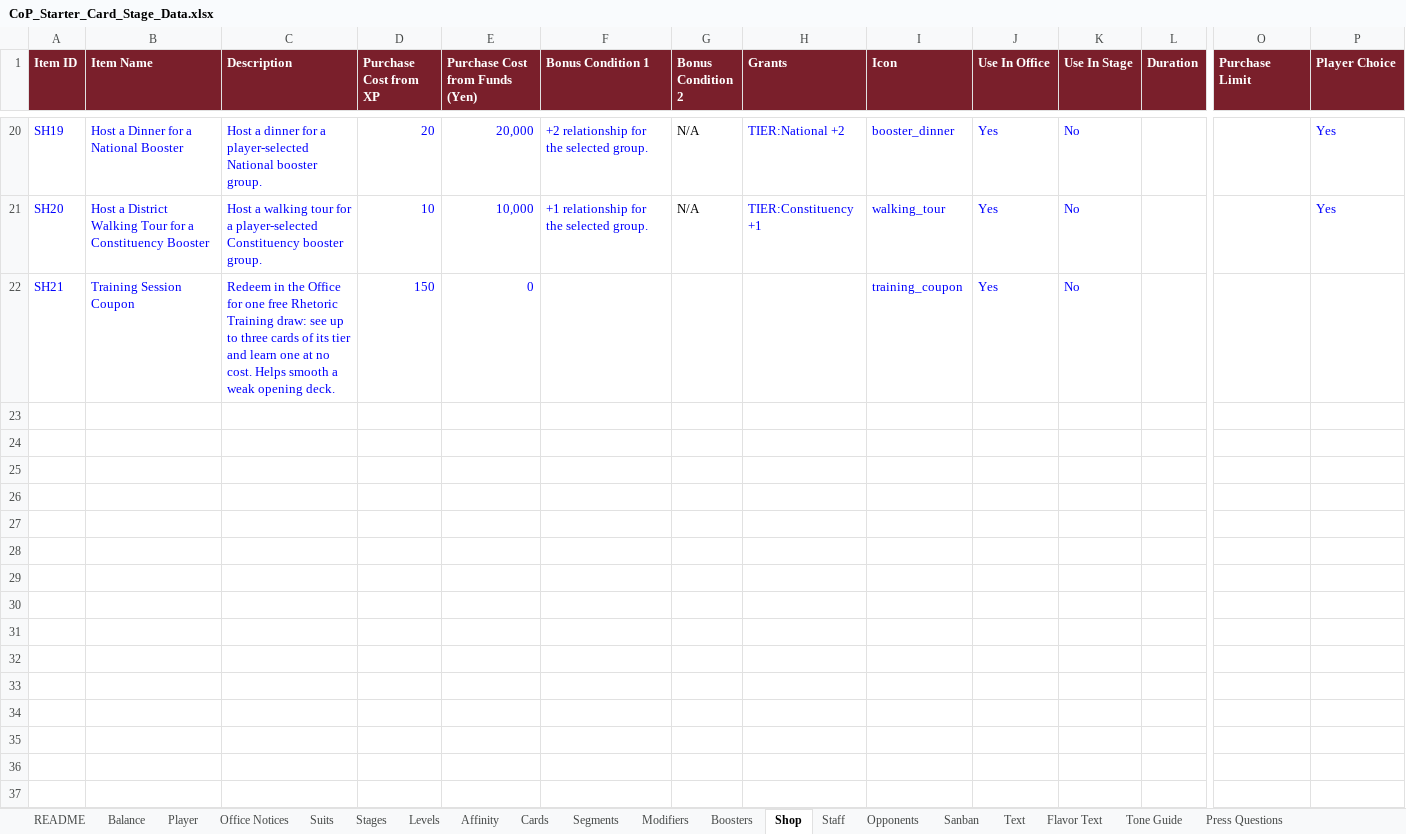
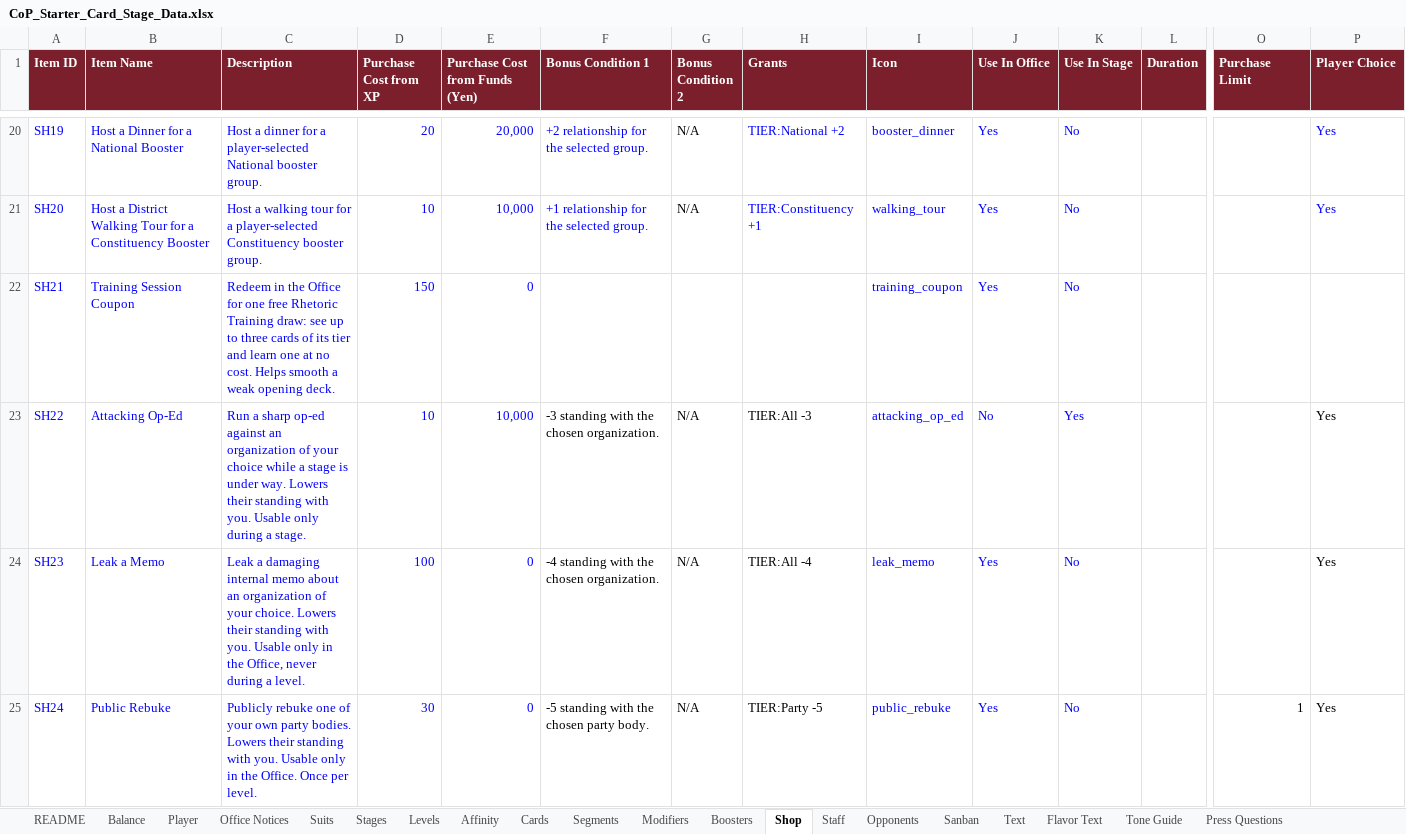
Before and after one commit to Lotusmonogatari/CoP-Deckbuilder, an Excel workbook: design/CoP_Starter_Card_Stage_Data.xlsx, sheet Shop, drawn as a sheet; only a part is shown, gaps mark what is left out; values as stored, in another font and other column widths than the file's, no borders; rows hold the shown columns only; the diff names each change by its address in the sheet, - before the commit and + after, or states it on an @@ line.

```diff
--- a/design/CoP_Starter_Card_Stage_Data.xlsx (sheet Shop)
+++ b/design/CoP_Starter_Card_Stage_Data.xlsx (sheet Shop)
+row 23: SH22 | Attacking Op-Ed | Run a sharp op-ed against an organization of your choice while a stage is under way. Lowers their standing with you. Usable only during a stage. | 10 | 10,000 | -3 standing with the chosen organization. | N/A | TIER:All -3 | attacking_op_ed | No | Yes |  |  | Yes
+row 24: SH23 | Leak a Memo | Leak a damaging internal memo about an organization of your choice. Lowers their standing with you. Usable only in the Office, never during a level. | 100 | 0 | -4 standing with the chosen organization. | N/A | TIER:All -4 | leak_memo | Yes | No |  |  | Yes
+row 25: SH24 | Public Rebuke | Publicly rebuke one of your own party bodies. Lowers their standing with you. Usable only in the Office. Once per level. | 30 | 0 | -5 standing with the chosen party body. | N/A | TIER:Party -5 | public_rebuke | Yes | No |  | 1 | Yes
```
Also changed, not shown: sheet Visitor Questions, sheet Text, 15 other files.
